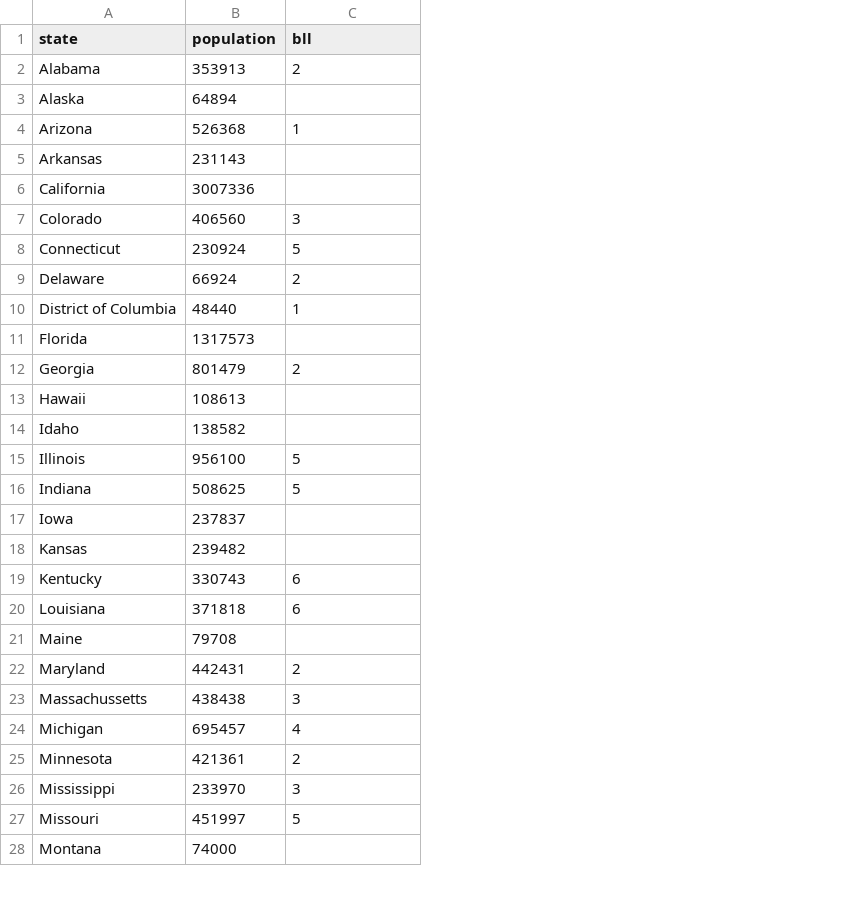
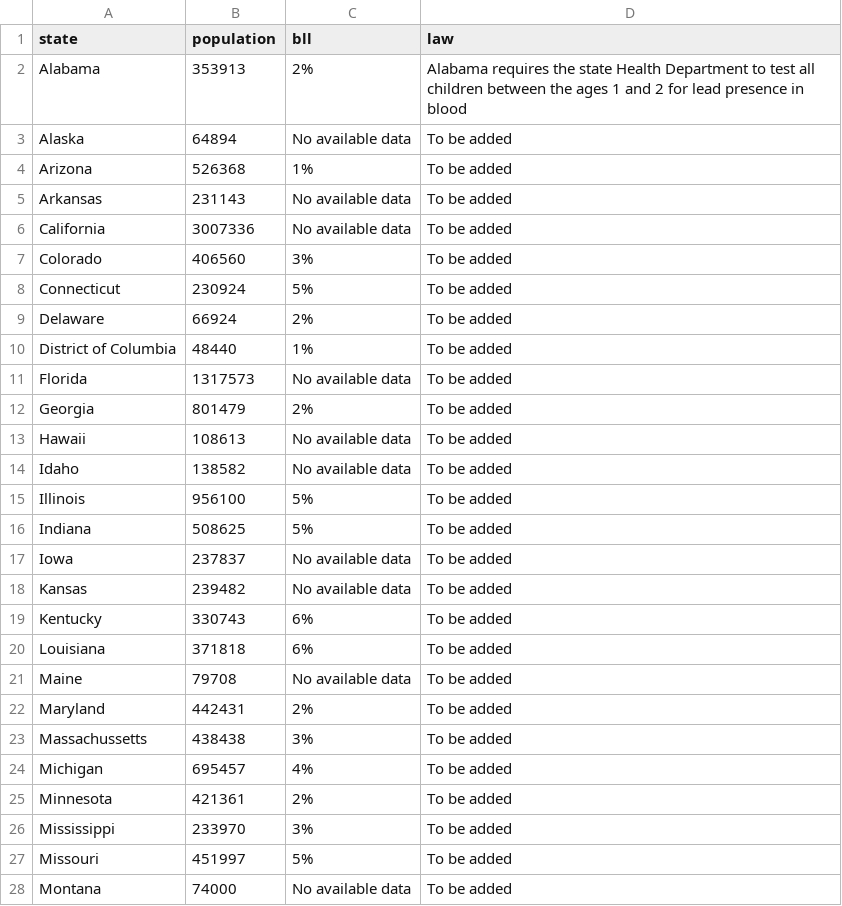
Before and after one commit to karishmavanjani/Lead-Poisoning, a CSV file: mydata.csv, drawn as a sheet; only a part is shown; the diff covers the shown part only; the diff names each change by its address in the sheet, - before the commit and + after, or states it on an @@ line.

```diff
--- a/mydata.csv
+++ b/mydata.csv
+column D (law), rows 2-28: Alabama requires the state Health Department to test all children between the ages 1 and 2 for lead presence in blood | To be added | To be added | To be added | To be added | To be added | To be added | To be added | To be added | To be added | To be added | To be added | To be added | To be added | To be added | To be added | To be added | To be added | To be added | To be added | To be added | To be added | To be added | To be added | To be added | To be added | To be added
-C2 (bll): 2
+C2 (bll): 2%
-C3 (bll): (empty)
+C3 (bll): No available data
-C4 (bll): 1
+C4 (bll): 1%
-C5:C6 (bll): (empty)
+C5:C6 (bll): No available data
-C7 (bll): 3
+C7 (bll): 3%
-C8 (bll): 5
+C8 (bll): 5%
-C9 (bll): 2
+C9 (bll): 2%
-C10 (bll): 1
+C10 (bll): 1%
-C11 (bll): (empty)
+C11 (bll): No available data
-C12 (bll): 2
+C12 (bll): 2%
-C13:C14 (bll): (empty)
+C13:C14 (bll): No available data
-C15:C16 (bll): 5
+C15:C16 (bll): 5%
-C17:C18 (bll): (empty)
+C17:C18 (bll): No available data
-C19:C20 (bll): 6
+C19:C20 (bll): 6%
-C21 (bll): (empty)
+C21 (bll): No available data
-C22 (bll): 2
+C22 (bll): 2%
-C23 (bll): 3
+C23 (bll): 3%
-C24 (bll): 4
+C24 (bll): 4%
-C25 (bll): 2
+C25 (bll): 2%
-C26 (bll): 3
+C26 (bll): 3%
-C27 (bll): 5
+C27 (bll): 5%
-C28 (bll): (empty)
+C28 (bll): No available data
```
Also changed, not shown: 24 edited cells elsewhere in this file, 4 other files.
